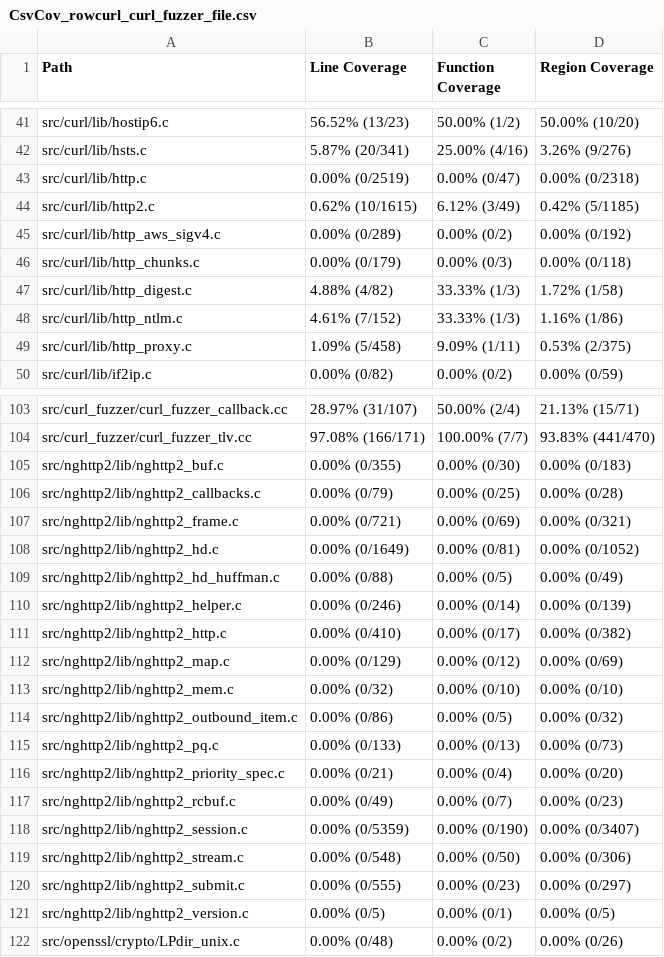
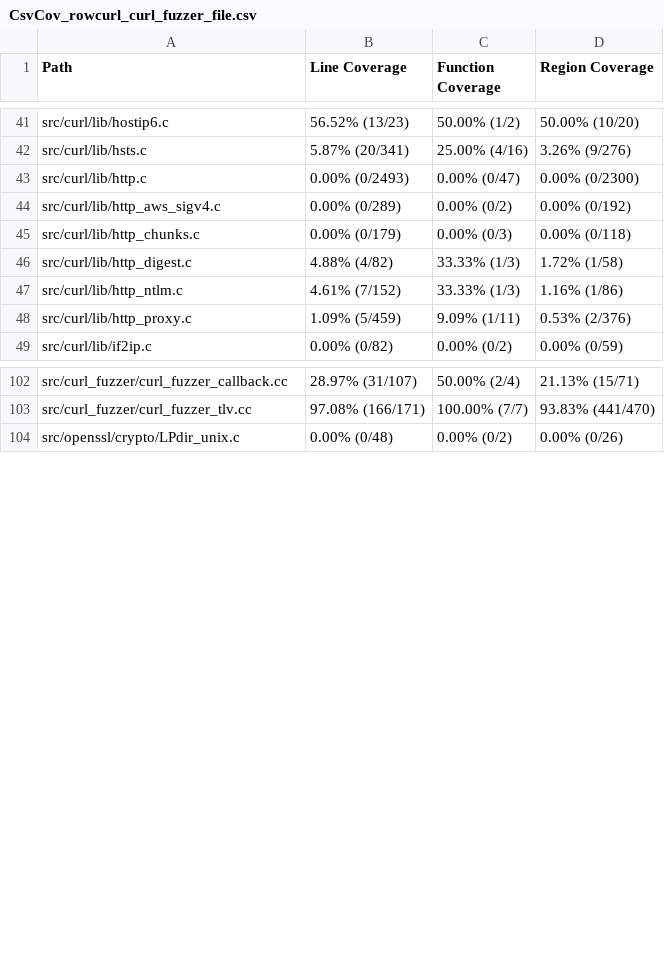
Before and after one commit to workerTmp/liossa_3, a CSV file: myWeb/CsvCov_rowcurl_curl_fuzzer_file.csv, drawn as a sheet; only a part is shown, gaps mark what is left out; the diff covers the shown part only.

```diff
--- a/myWeb/CsvCov_rowcurl_curl_fuzzer_file.csv
+++ b/myWeb/CsvCov_rowcurl_curl_fuzzer_file.csv
@@ -42,4 +42,3 @@ src/curl/lib/hostip6.c,56.52% (13/23),50.00% (1/2),50.00% (10/20)
 src/curl/lib/hsts.c,5.87% (20/341),25.00% (4/16),3.26% (9/276)
-src/curl/lib/http.c,0.00% (0/2519),0.00% (0/47),0.00% (0/2318)
-src/curl/lib/http2.c,0.62% (10/1615),6.12% (3/49),0.42% (5/1185)
+src/curl/lib/http.c,0.00% (0/2493),0.00% (0/47),0.00% (0/2300)
 src/curl/lib/http_aws_sigv4.c,0.00% (0/289),0.00% (0/2),0.00% (0/192)
@@ -48,3 +47,3 @@ src/curl/lib/http_digest.c,4.88% (4/82),33.33% (1/3),1.72% (1/58)
 src/curl/lib/http_ntlm.c,4.61% (7/152),33.33% (1/3),1.16% (1/86)
-src/curl/lib/http_proxy.c,1.09% (5/458),9.09% (1/11),0.53% (2/375)
+src/curl/lib/http_proxy.c,1.09% (5/459),9.09% (1/11),0.53% (2/376)
 src/curl/lib/if2ip.c,0.00% (0/82),0.00% (0/2),0.00% (0/59)
@@ -104,19 +103,2 @@ src/curl_fuzzer/curl_fuzzer_callback.cc,28.97% (31/107),50.00% (2/4),21.13% (15/
 src/curl_fuzzer/curl_fuzzer_tlv.cc,97.08% (166/171),100.00% (7/7),93.83% (441/470)
-src/nghttp2/lib/nghttp2_buf.c,0.00% (0/355),0.00% (0/30),0.00% (0/183)
-src/nghttp2/lib/nghttp2_callbacks.c,0.00% (0/79),0.00% (0/25),0.00% (0/28)
-src/nghttp2/lib/nghttp2_frame.c,0.00% (0/721),0.00% (0/69),0.00% (0/321)
-src/nghttp2/lib/nghttp2_hd.c,0.00% (0/1649),0.00% (0/81),0.00% (0/1052)
-src/nghttp2/lib/nghttp2_hd_huffman.c,0.00% (0/88),0.00% (0/5),0.00% (0/49)
-src/nghttp2/lib/nghttp2_helper.c,0.00% (0/246),0.00% (0/14),0.00% (0/139)
-src/nghttp2/lib/nghttp2_http.c,0.00% (0/410),0.00% (0/17),0.00% (0/382)
-src/nghttp2/lib/nghttp2_map.c,0.00% (0/129),0.00% (0/12),0.00% (0/69)
-src/nghttp2/lib/nghttp2_mem.c,0.00% (0/32),0.00% (0/10),0.00% (0/10)
-src/nghttp2/lib/nghttp2_outbound_item.c,0.00% (0/86),0.00% (0/5),0.00% (0/32)
-src/nghttp2/lib/nghttp2_pq.c,0.00% (0/133),0.00% (0/13),0.00% (0/73)
-src/nghttp2/lib/nghttp2_priority_spec.c,0.00% (0/21),0.00% (0/4),0.00% (0/20)
-src/nghttp2/lib/nghttp2_rcbuf.c,0.00% (0/49),0.00% (0/7),0.00% (0/23)
-src/nghttp2/lib/nghttp2_session.c,0.00% (0/5359),0.00% (0/190),0.00% (0/3407)
-src/nghttp2/lib/nghttp2_stream.c,0.00% (0/548),0.00% (0/50),0.00% (0/306)
-src/nghttp2/lib/nghttp2_submit.c,0.00% (0/555),0.00% (0/23),0.00% (0/297)
-src/nghttp2/lib/nghttp2_version.c,0.00% (0/5),0.00% (0/1),0.00% (0/5)
 src/openssl/crypto/LPdir_unix.c,0.00% (0/48),0.00% (0/2),0.00% (0/26)
```
Also changed, not shown: 23 edited cells elsewhere in this file, 2 other files.
